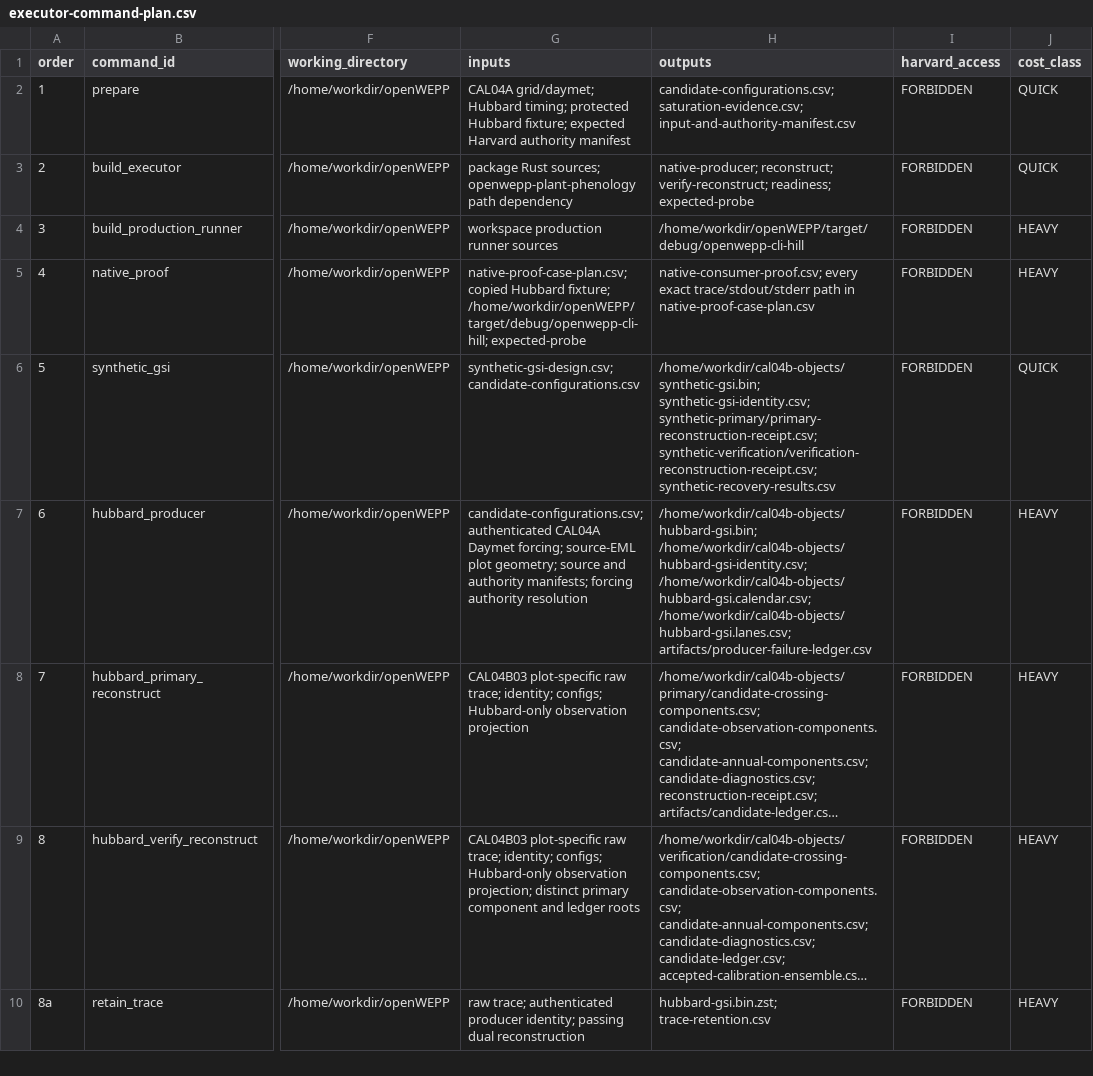
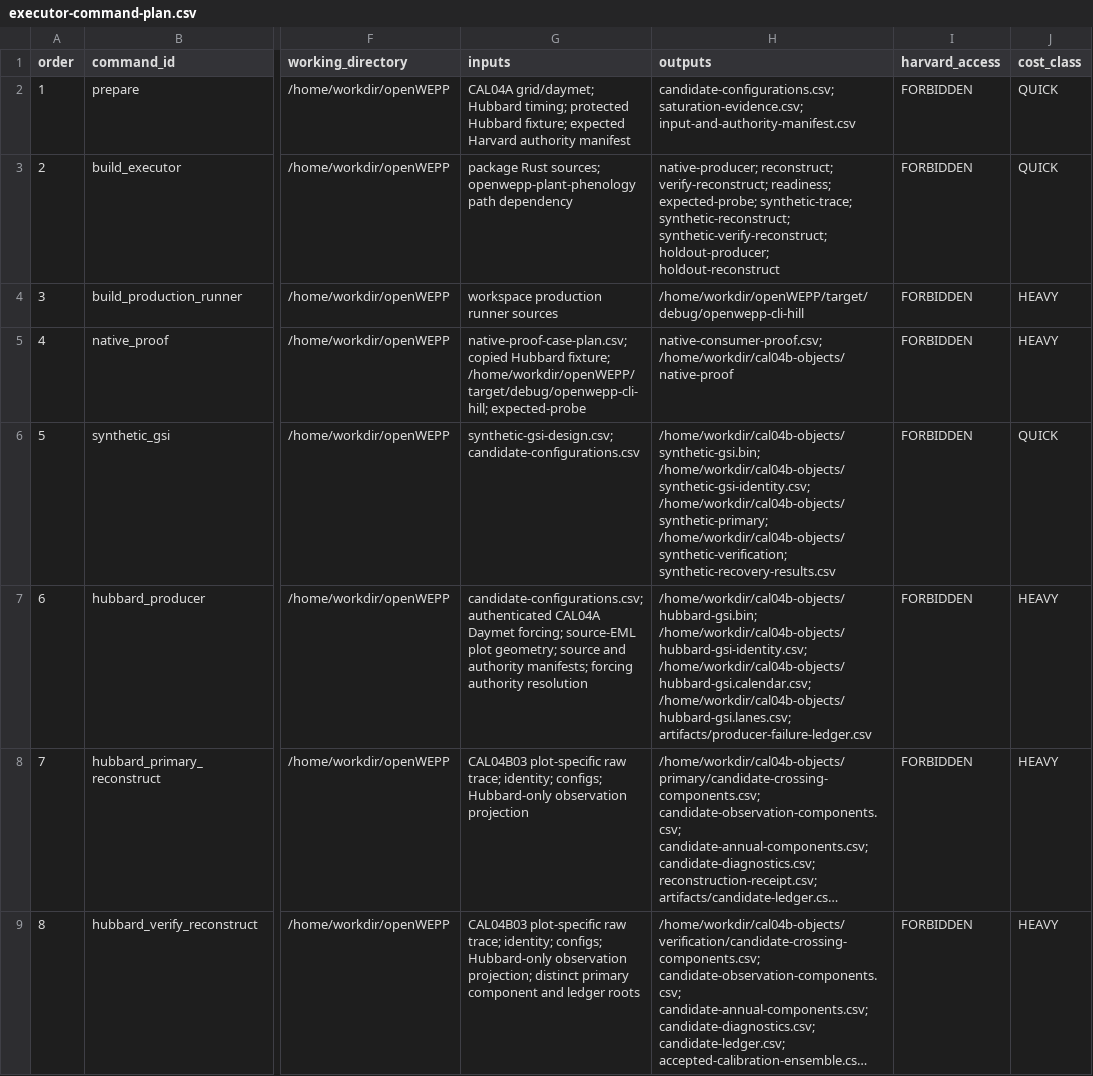
Before and after one commit to rogerlew/openWEPP, a CSV file: docs/work-packages/20260727-canopy-cal-04b-calibration-readiness-and-ensemble-execution-001/artifacts/executor-command-plan.csv, drawn as a sheet; only a part is shown, gaps mark what is left out; the shorter side is filled out with more unchanged rows; long unchanged cells end in …; the diff covers the shown part only; the diff names each change by its address in the sheet, - before the commit and + after, or states it on an @@ line.

```diff
--- a/docs/work-packages/20260727-canopy-cal-04b-calibration-readiness-and-ensemble-execution-001/artifacts/executor-command-plan.csv
+++ b/docs/work-packages/20260727-canopy-cal-04b-calibration-readiness-and-ensemble-execution-001/artifacts/executor-command-plan.csv
-H3 (outputs): …verify-reconstruct; readiness; expected-probe
+H3 (outputs): …verify-reconstruct; readiness; expected-probe; synthetic-trace; synthetic-reconstruct; synthetic-verify-reconstruct; holdout-producer; holdout-reconstruct
-H5 (outputs): native-consumer-proof.csv; every exact trace/stdout/stderr path in native-proof-case-plan.csv
+H5 (outputs): native-consumer-proof.csv; /home/workdir/cal04b-objects/native-proof
-H6 (outputs): /home/workdir/cal04b-objects/synthetic-gsi.bin; synthetic-gsi-identity.csv; synthetic-primary/primary-reconstruction-receipt.csv; synthetic-verification/verification-reconstruction-receipt.csv; synthetic-recovery-results.csv
+H6 (outputs): /home/workdir/cal04b-objects/synthetic-gsi.bin; /home/workdir/cal04b-objects/synthetic-gsi-identity.csv; /home/workdir/cal04b-objects/synthetic-primary; /home/workdir/cal04b-objects/synthetic-verification; synthetic-recovery-results.csv
```
Also changed, not shown: 9 edited cells elsewhere in this file, docs/work-packages/20260727-canopy-cal-04b-calibration-readiness-and-ensemble-execution-001/artifacts/observed-command-contract.csv, 31 other files.
